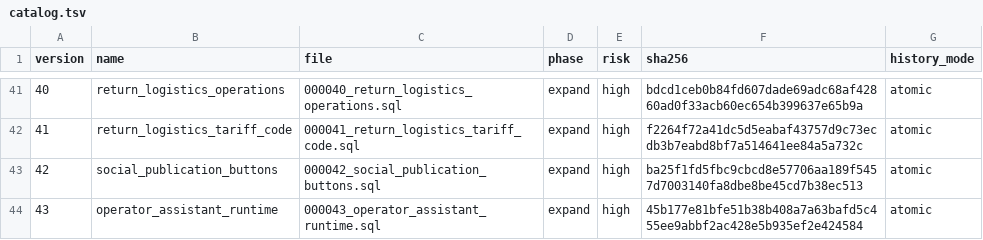
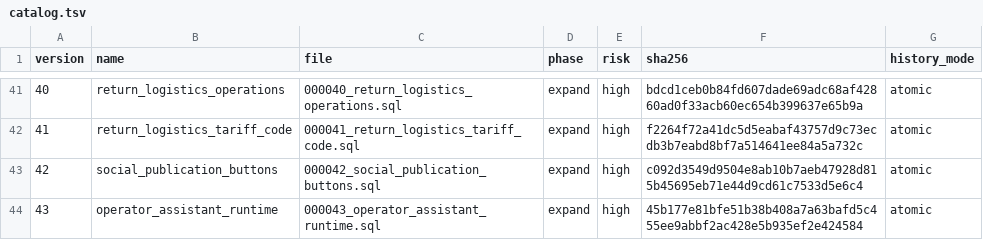
Before and after one commit to dizwebstudio/TORGNEXA, a TSV file: deploy/postgres/catalog.tsv, drawn as a sheet; only a part is shown, gaps mark what is left out.

```diff
--- a/deploy/postgres/catalog.tsv
+++ b/deploy/postgres/catalog.tsv
@@ -42,3 +42,3 @@ version	name	file	phase	risk	sha256	history_mode
 41	return_logistics_tariff_code	000041_return_logistics_tariff_code.sql	expand	high	f2264f72a41dc5d5eabaf43757d9c73ecdb3b7eabd8bf7a514641ee84a5a732c	atomic
-42	social_publication_buttons	000042_social_publication_buttons.sql	expand	high	ba25f1fd5fbc9cbcd8e57706aa189f5457d7003140fa8dbe8be45cd7b38ec513	atomic
+42	social_publication_buttons	000042_social_publication_buttons.sql	expand	high	c092d3549d9504e8ab10b7aeb47928d815b45695eb71e44d9cd61c7533d5e6c4	atomic
 43	operator_assistant_runtime	000043_operator_assistant_runtime.sql	expand	high	45b177e81bfe51b38b408a7a63bafd5c455ee9abbf2ac428e5b935ef2e424584	atomic
```
Also changed, not shown: 51 other files.
